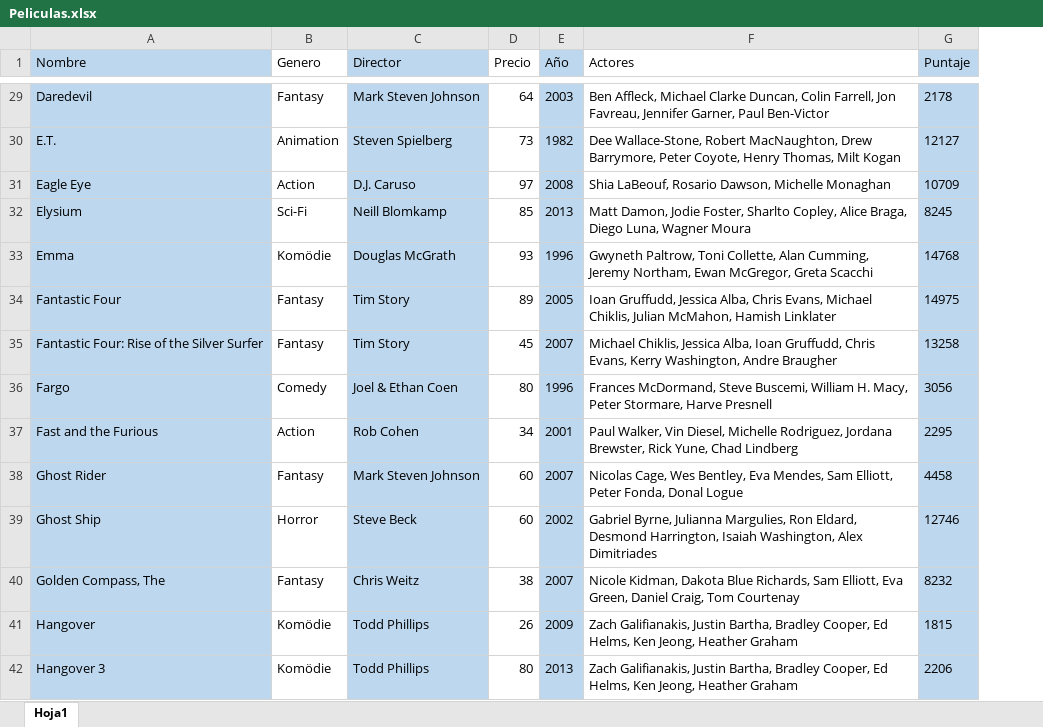
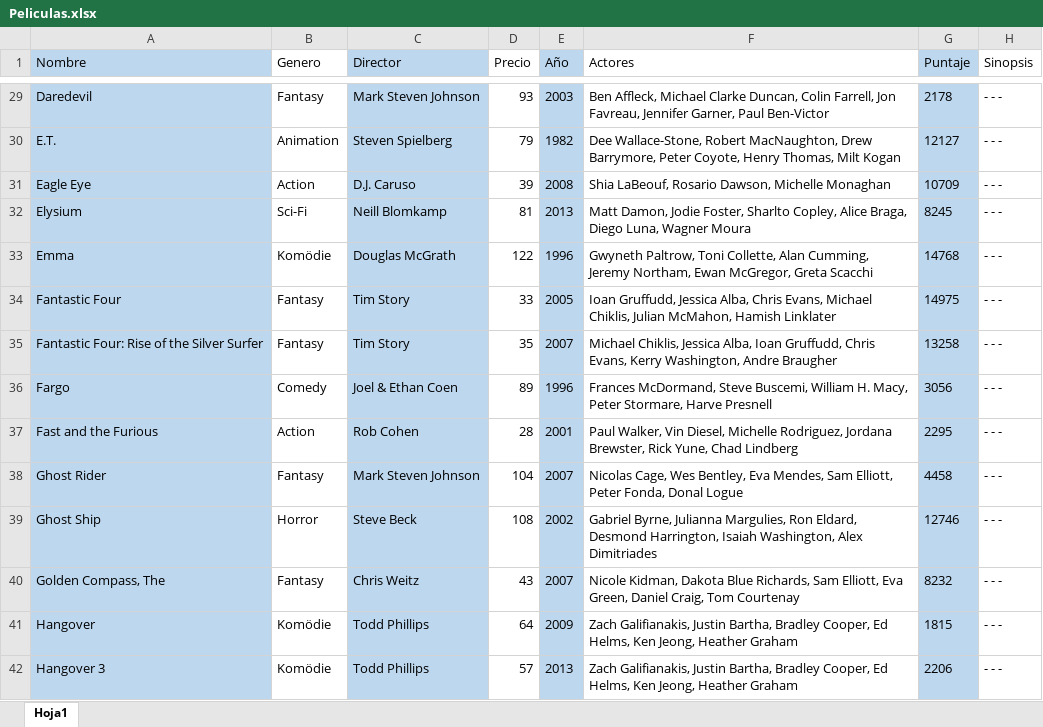
Before and after one commit to brunocruzfranchi/Craicnet, an Excel workbook: Peliculas.xlsx, sheet Hoja1, drawn as a sheet; only a part is shown, gaps mark what is left out; values as stored, in another font and other column widths than the file's, no borders; the diff covers the shown part only; the diff names each change by its address in the sheet, - before the commit and + after, or states it on an @@ line.

```diff
--- a/Peliculas.xlsx (sheet Hoja1)
+++ b/Peliculas.xlsx (sheet Hoja1)
+column H (Sinopsis), rows 29-42: all - - -
-D29 (Precio): 64
+D29 (Precio): 93
-D30 (Precio): 73
+D30 (Precio): 79
-D31 (Precio): 97
+D31 (Precio): 39
-D32 (Precio): 85
+D32 (Precio): 81
-D33 (Precio): 93
+D33 (Precio): 122
-D34 (Precio): 89
+D34 (Precio): 33
-D35 (Precio): 45
+D35 (Precio): 35
-D36 (Precio): 80
+D36 (Precio): 89
-D37 (Precio): 34
+D37 (Precio): 28
-D38 (Precio): 60
+D38 (Precio): 104
-D39 (Precio): 60
+D39 (Precio): 108
-D40 (Precio): 38
+D40 (Precio): 43
-D41 (Precio): 26
+D41 (Precio): 64
-D42 (Precio): 80
+D42 (Precio): 57
```
Also changed, not shown: 124 edited cells elsewhere in this sheet, 21 other files.
